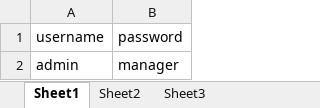
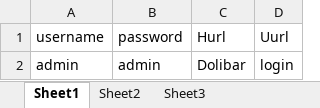
Before and after one commit to karthikeyanrama/Automation, an Excel workbook: data/input.xlsx, sheet Sheet1, drawn as a sheet; values as stored, in another font and other column widths than the file's, no borders; the diff names each change by its address in the sheet, - before the commit and + after, or states it on an @@ line.

```diff
--- a/data/input.xlsx (sheet Sheet1)
+++ b/data/input.xlsx (sheet Sheet1)
+column C (Hurl), row 2: Dolibar
+column D (Uurl), row 2: login
-B2 (password): manager
+B2 (password): admin
```
Also changed, not shown: result/summary.xlsx, 29 other files.
